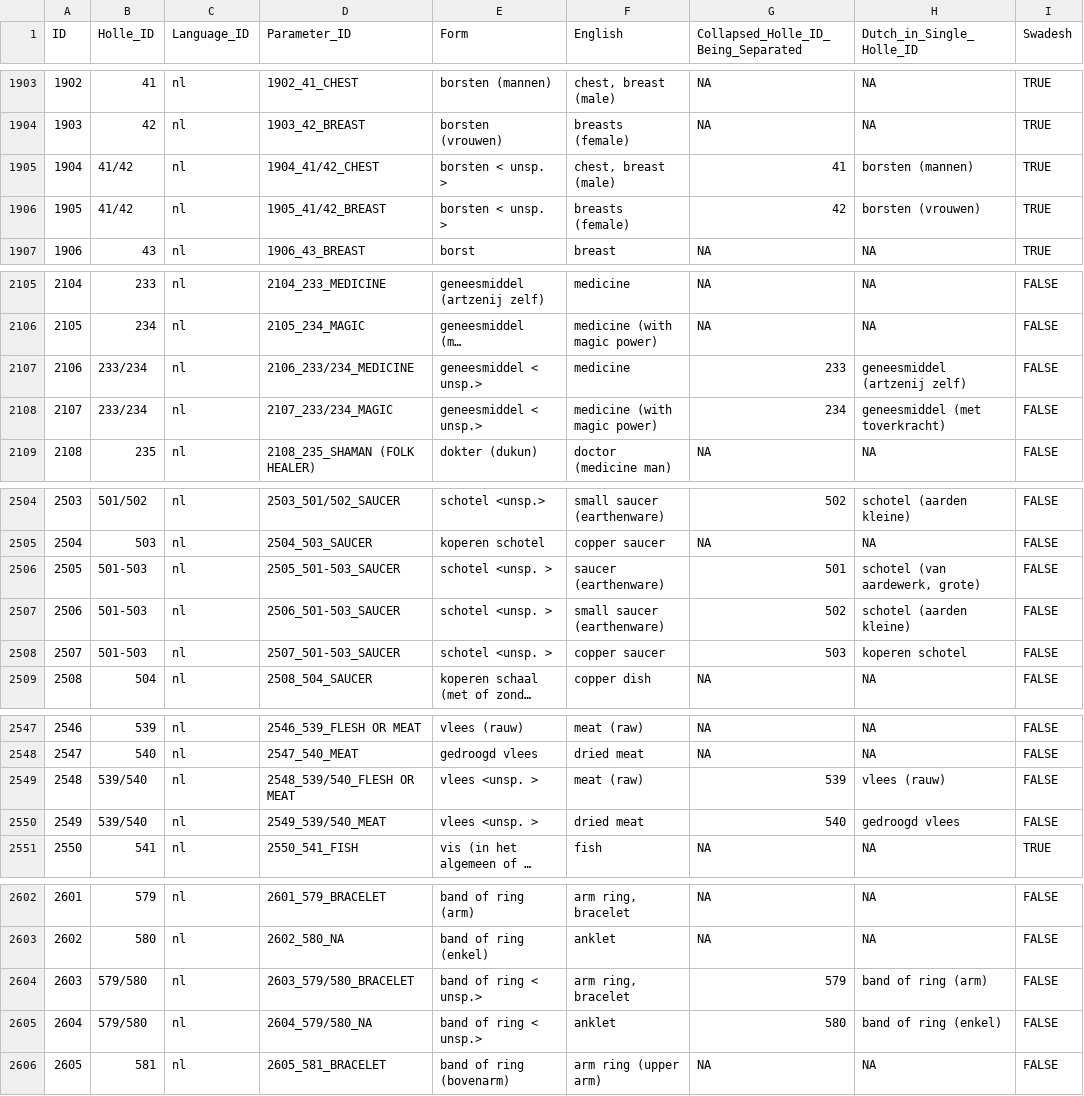
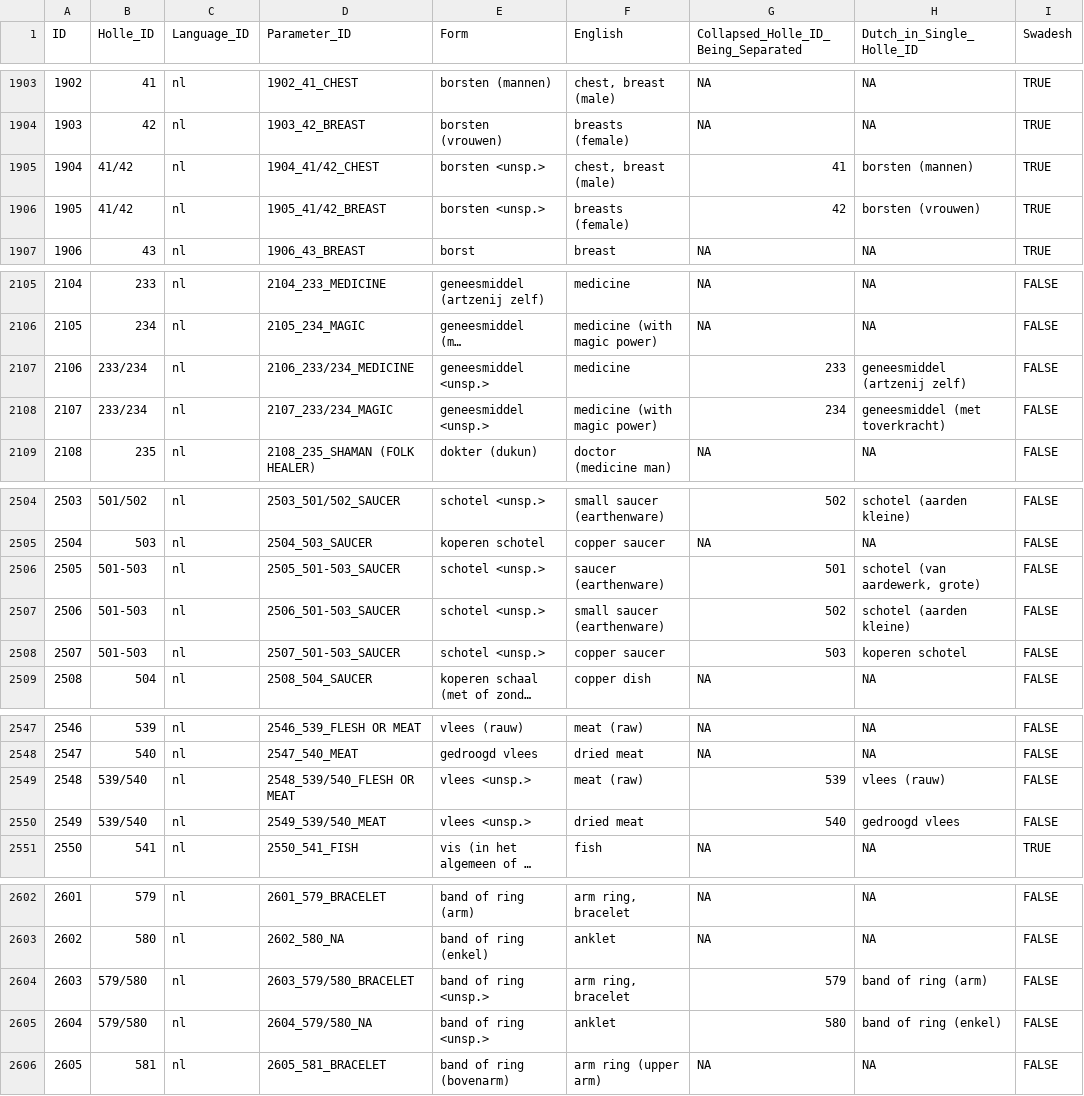
Before and after one commit to engganolang/digitised-holle-list, a CSV file: cldf/forms.csv, drawn as a sheet; only a part is shown, gaps mark what is left out; long unchanged cells end in …; the diff names each change by its address in the sheet, - before the commit and + after, or states it on an @@ line.

Commit message:
Update code to address the comment: https://github.com/engganolang/digitised-holle-list/issues/2#issuecomment-3831031235 in #2.

```diff
--- a/cldf/forms.csv
+++ b/cldf/forms.csv
-E1905:E1906 (Form): borsten < unsp. >
+E1905:E1906 (Form): borsten <unsp.>
-E2107:E2108 (Form): geneesmiddel < unsp.>
+E2107:E2108 (Form): geneesmiddel <unsp.>
-E2506:E2508 (Form): schotel <unsp. >
+E2506:E2508 (Form): schotel <unsp.>
-E2549:E2550 (Form): vlees <unsp. >
+E2549:E2550 (Form): vlees <unsp.>
-E2604:E2605 (Form): band of ring < unsp.>
+E2604:E2605 (Form): band of ring <unsp.>
```
Also changed, not shown: 1 other file.
